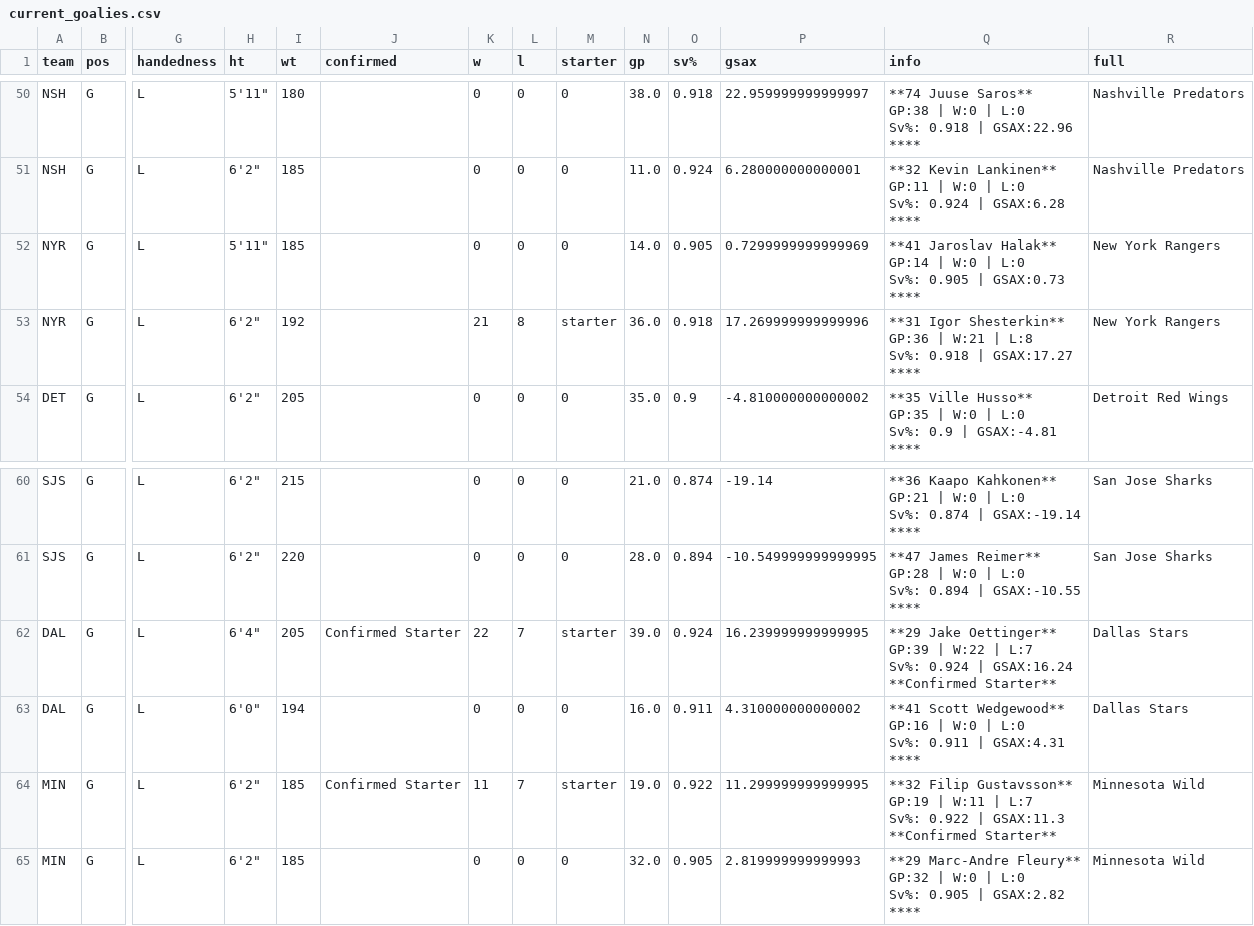
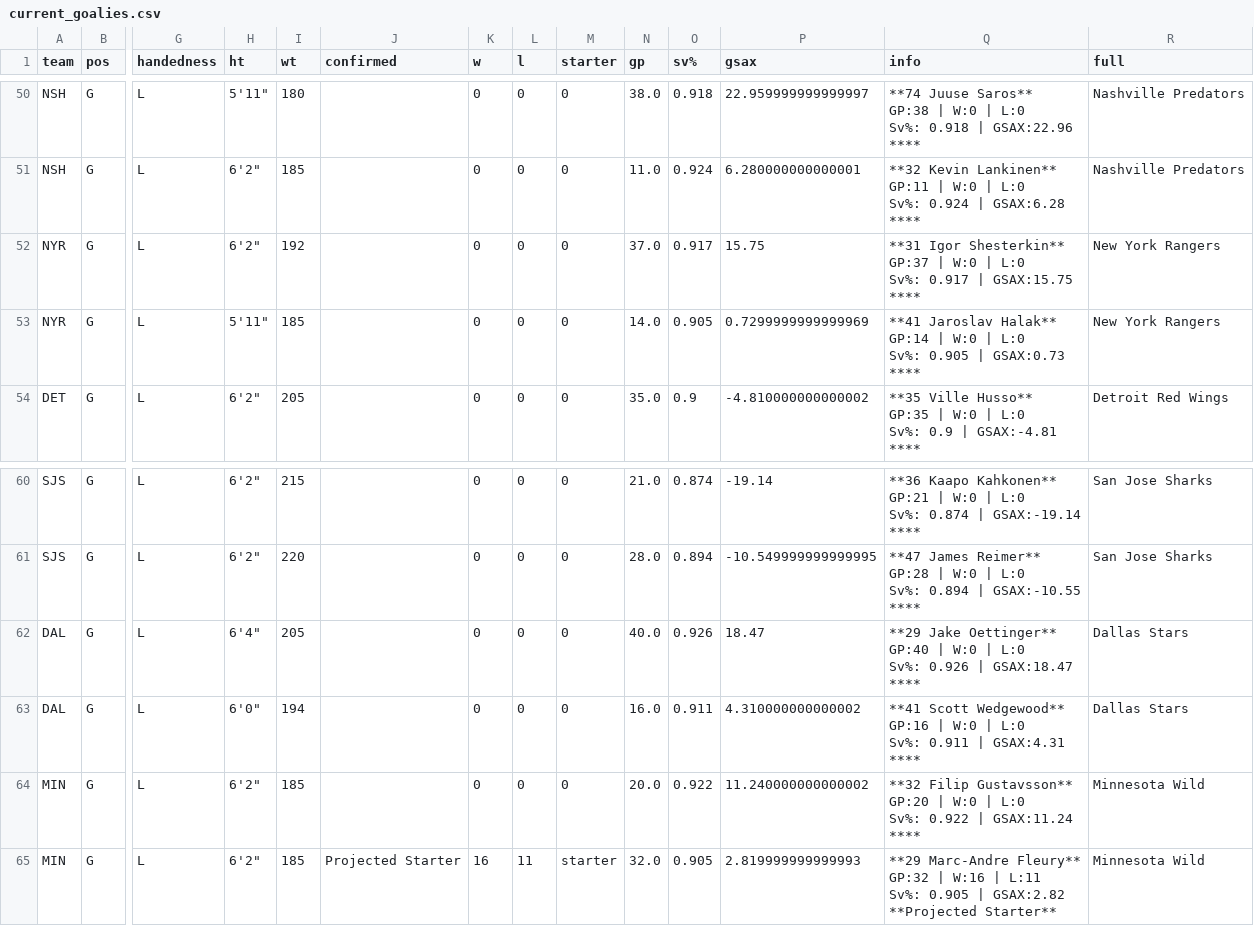
Before and after one commit to cassario/matchupData, a CSV file: current_goalies.csv, drawn as a sheet; only a part is shown, gaps mark what is left out; removed rows and columns are numbered as before the commit, all else as after; rows hold the shown columns only; ↵ is a line break in a cell; the diff covers the shown part only; the diff names each change by its address in the sheet, - before the commit and + after, or states it on an @@ line.

```diff
--- a/current_goalies.csv
+++ b/current_goalies.csv
+row 52: NYR | G | L | 6'2" | 192 |  | 0 | 0 | 0 | 37.0 | 0.917 | 15.75 | **31 Igor Shesterkin** ↵ GP:37 | W:0 | L:0 ↵ Sv%: 0.917 | GSAX:15.75 ↵ **** | New York Rangers
-row 53: NYR | G | L | 6'2" | 192 |  | 21 | 8 | starter | 36.0 | 0.918 | 17.269999999999996 | **31 Igor Shesterkin** ↵ GP:36 | W:21 | L:8 ↵ Sv%: 0.918 | GSAX:17.27 ↵ **** | New York Rangers
-J62 (confirmed): Confirmed Starter
+J62 (confirmed): (empty)
-K62 (w): 22
+K62 (w): 0
-L62 (l): 7
+L62 (l): 0
-M62 (starter): starter
+M62 (starter): 0
-N62 (gp): 39.0
+N62 (gp): 40.0
-O62 (sv%): 0.924
+O62 (sv%): 0.926
-P62 (gsax): 16.239999999999995
+P62 (gsax): 18.47
-Q62 (info): …Jake Oettinger** ↵ GP:39 | W:22 | L:7 ↵ Sv%: 0.924 | GSAX:16.24 ↵ **Confirmed Starter**
+Q62 (info): …Jake Oettinger** ↵ GP:40 | W:0 | L:0 ↵ Sv%: 0.926 | GSAX:18.47 ↵ ****
-J64 (confirmed): Confirmed Starter
+J64 (confirmed): (empty)
-K64 (w): 11
+K64 (w): 0
-L64 (l): 7
+L64 (l): 0
-M64 (starter): starter
+M64 (starter): 0
-N64 (gp): 19.0
+N64 (gp): 20.0
-P64 (gsax): 11.299999999999995
+P64 (gsax): 11.240000000000002
-Q64 (info): …Filip Gustavsson** ↵ GP:19 | W:11 | L:7 ↵ Sv%: 0.922 | GSAX:11.3 ↵ **Confirmed Starter**
+Q64 (info): …Filip Gustavsson** ↵ GP:20 | W:0 | L:0 ↵ Sv%: 0.922 | GSAX:11.24 ↵ ****
-J65 (confirmed): (empty)
+J65 (confirmed): Projected Starter
-K65 (w): 0
+K65 (w): 16
-L65 (l): 0
+L65 (l): 11
-M65 (starter): 0
+M65 (starter): starter
-Q65 (info): …GP:32 | W:0 | L:0 ↵ Sv%: 0.905 | GSAX:2.82 ↵ ****
+Q65 (info): …GP:32 | W:16 | L:11 ↵ Sv%: 0.905 | GSAX:2.82 ↵ **Projected Starter**
```
Also changed, not shown: 13 edited cells elsewhere in this file, bdf2.csv, bdf3.csv, 7 other files.
